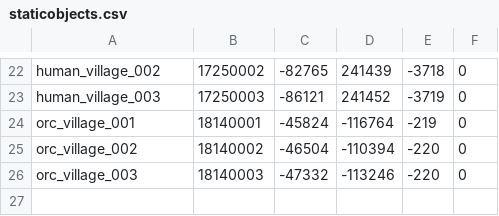
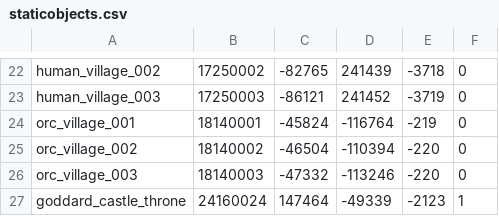
Before and after one commit to 4everlucky/Data, a CSV file: trunk/datapack_development/data/staticobjects.csv, drawn as a sheet; only a part is shown, gaps mark what is left out.

```diff
--- a/trunk/datapack_development/data/staticobjects.csv
+++ b/trunk/datapack_development/data/staticobjects.csv
@@ -26 +26,2 @@ orc_village_002;18140002;-46504;-110394;-220;0
 orc_village_003;18140003;-47332;-113246;-220;0
+goddard_castle_throne;24160024;147464;-49339;-2123;1
```
Also changed, not shown: trunk/datapack_development/data/door.csv.
